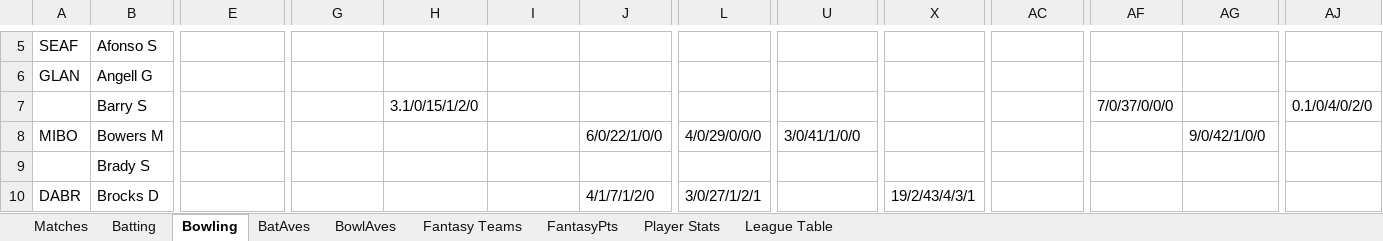
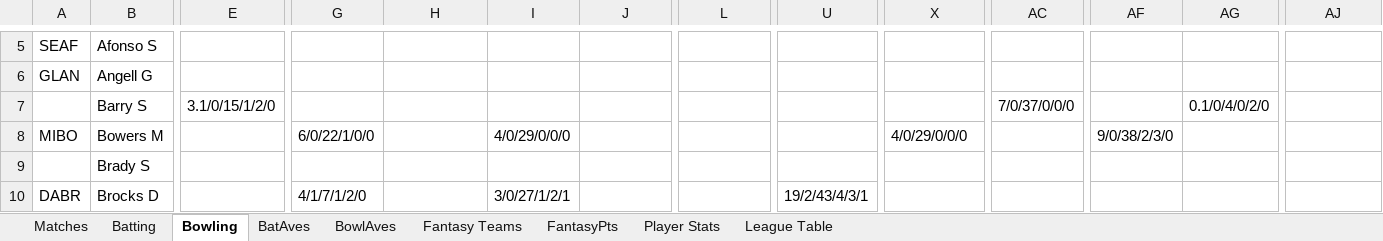
Before and after one commit to mikewoodhouse/stan, an Excel workbook: data/xldata/TOCC Averages 2001.xlsm, sheet Bowling, drawn as a sheet; only a part is shown, gaps mark what is left out; values as stored, in another font and other column widths than the file's, no borders; conditional formats not drawn; the diff covers the shown part only; the diff names each change by its address in the sheet, - before the commit and + after, or states it on an @@ line.

Commit message:
fix: 2001 batting/bowling shifted right by 3 cols

```diff
--- a/data/xldata/TOCC Averages 2001.xlsm (sheet Bowling)
+++ b/data/xldata/TOCC Averages 2001.xlsm (sheet Bowling)
-E7: (empty)
+E7: 3.1/0/15/1/2/0
-H7: 3.1/0/15/1/2/0
+H7: (empty)
-AC7: (empty)
+AC7: 7/0/37/0/0/0
-AF7: 7/0/37/0/0/0
+AF7: (empty)
-AG7: (empty)
+AG7: 0.1/0/4/0/2/0
-AJ7: 0.1/0/4/0/2/0
+AJ7: (empty)
-G8: (empty)
+G8: 6/0/22/1/0/0
-I8: (empty)
+I8: 4/0/29/0/0/0
-J8: 6/0/22/1/0/0
+J8: (empty)
-L8: 4/0/29/0/0/0
+L8: (empty)
-U8: 3/0/41/1/0/0
+U8: (empty)
-X8: (empty)
+X8: 4/0/29/0/0/0
-AF8: (empty)
+AF8: 9/0/38/2/3/0
-AG8: 9/0/42/1/0/0
+AG8: (empty)
-G10: (empty)
+G10: 4/1/7/1/2/0
-I10: (empty)
+I10: 3/0/27/1/2/1
-J10: 4/1/7/1/2/0
+J10: (empty)
-L10: 3/0/27/1/2/1
+L10: (empty)
-U10: (empty)
+U10: 19/2/43/4/3/1
-X10: 19/2/43/4/3/1
+X10: (empty)
```
Also changed, not shown: 511 edited cells elsewhere in this sheet, sheet Batting, sheet Matches.
